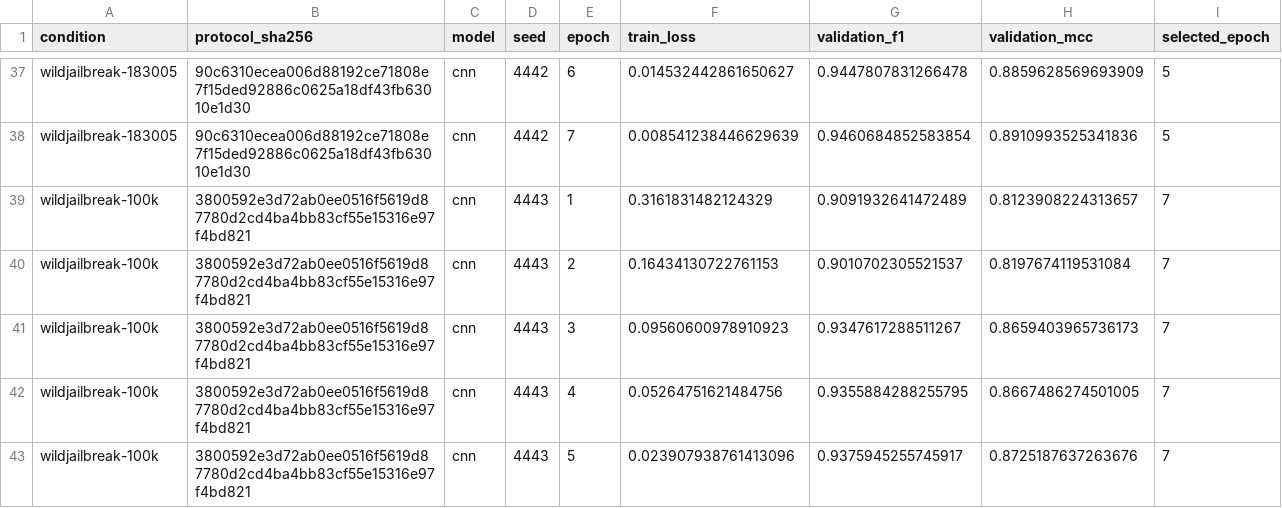
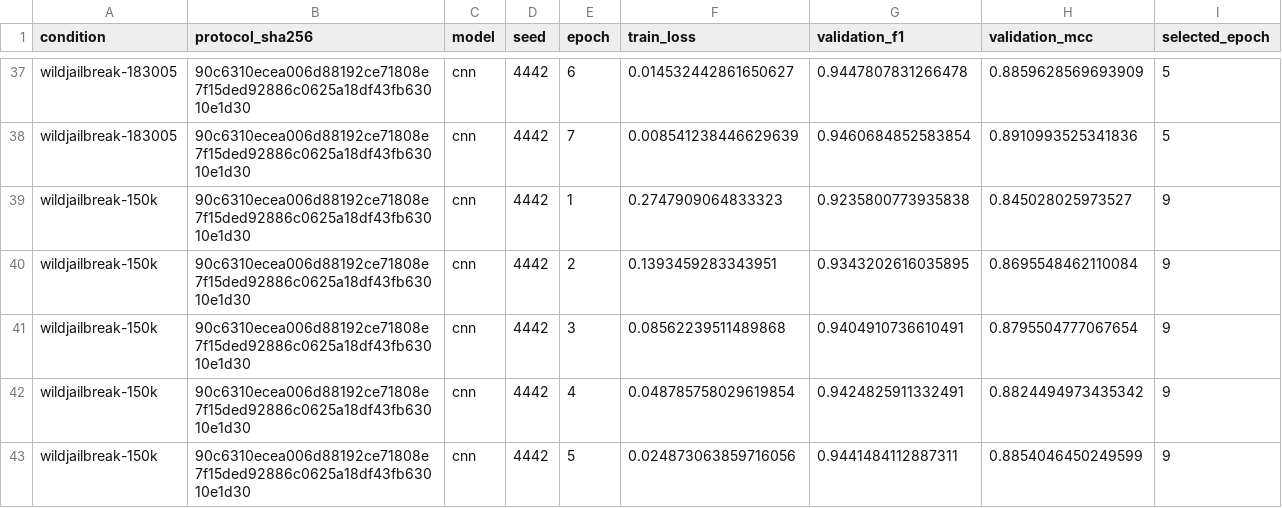
Before and after one commit to Deep-Axe/llm-prompt-detection, a CSV file: results/experiments/validation_curves.csv, drawn as a sheet; only a part is shown, gaps mark what is left out; the shorter side is filled out with more unchanged rows; the diff covers the shown part only.

Commit message:
Record 150000-row CNN results across three seeds

```diff
--- a/results/experiments/validation_curves.csv
+++ b/results/experiments/validation_curves.csv
@@ -38 +38,6 @@ wildjailbreak-183005,90c6310ecea006d88192ce71808e7f15ded92886c0625a18df43fb63010
 wildjailbreak-183005,90c6310ecea006d88192ce71808e7f15ded92886c0625a18df43fb63010e1d30,cnn,4442,7,0.008541238446629639,0.9460684852583854,0.8910993525341836,5
+wildjailbreak-150k,90c6310ecea006d88192ce71808e7f15ded92886c0625a18df43fb63010e1d30,cnn,4442,1,0.2747909064833323,0.9235800773935838,0.845028025973527,9
+wildjailbreak-150k,90c6310ecea006d88192ce71808e7f15ded92886c0625a18df43fb63010e1d30,cnn,4442,2,0.1393459283343951,0.9343202616035895,0.8695548462110084,9
+wildjailbreak-150k,90c6310ecea006d88192ce71808e7f15ded92886c0625a18df43fb63010e1d30,cnn,4442,3,0.08562239511489868,0.9404910736610491,0.8795504777067654,9
+wildjailbreak-150k,90c6310ecea006d88192ce71808e7f15ded92886c0625a18df43fb63010e1d30,cnn,4442,4,0.048785758029619854,0.9424825911332491,0.8824494973435342,9
+wildjailbreak-150k,90c6310ecea006d88192ce71808e7f15ded92886c0625a18df43fb63010e1d30,cnn,4442,5,0.024873063859716056,0.9441484112887311,0.8854046450249599,9
```
Also changed, not shown: 15 added rows elsewhere in this file, results/experiments/scaling_comparison.csv, results/experiments/summary.csv, 6 other files.
